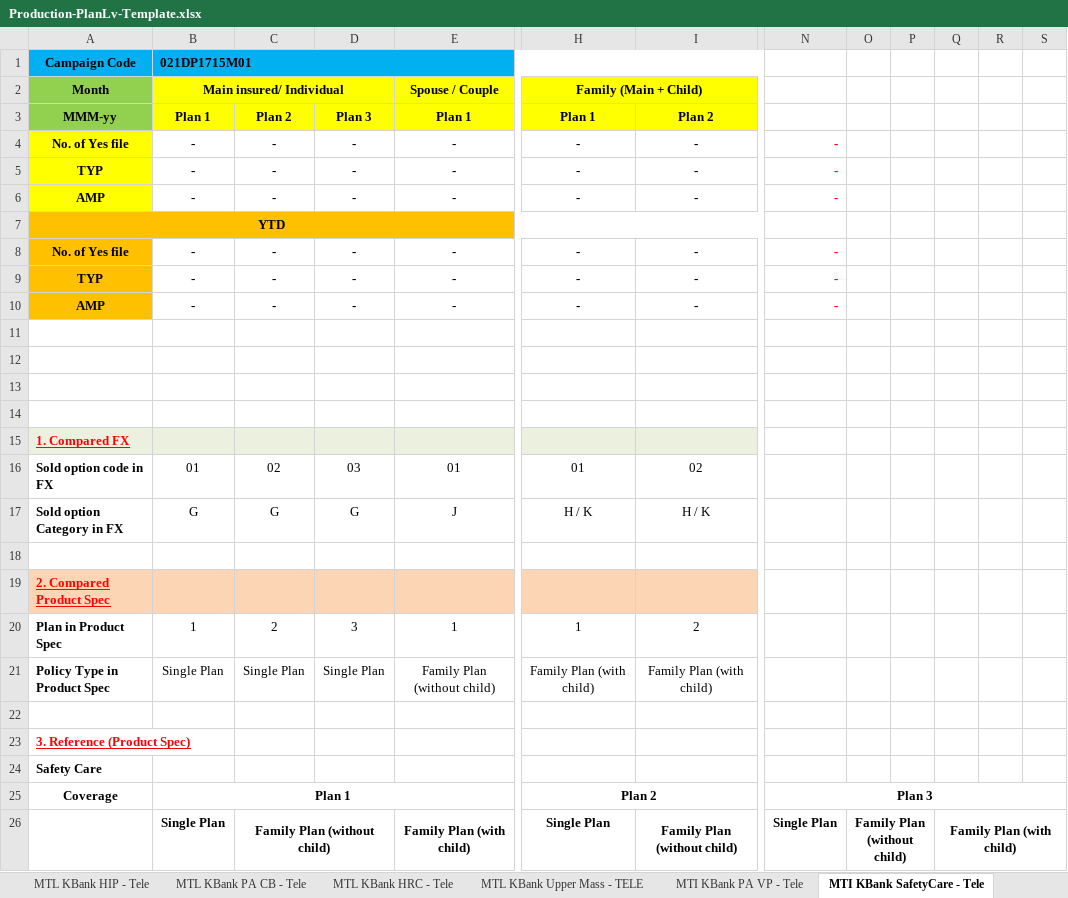
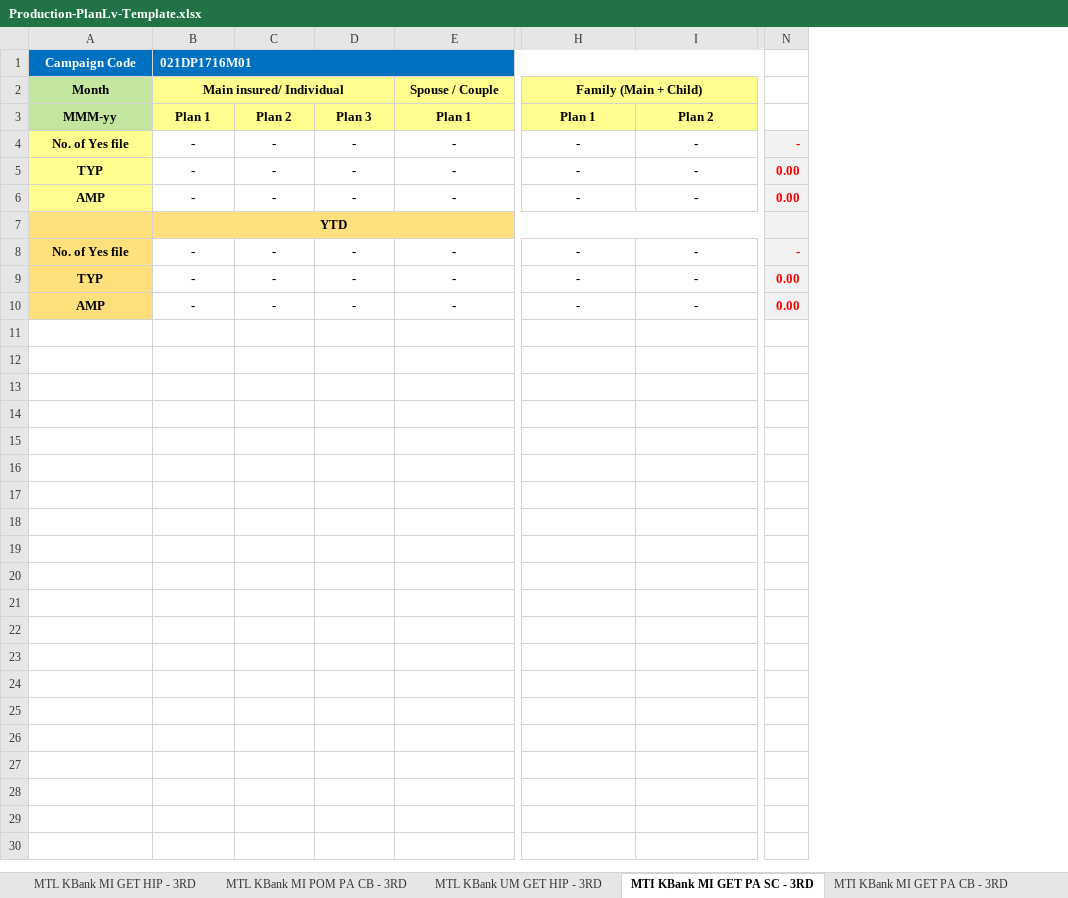
Before and after one commit to AEGONTH/mgl-planlv-project, an Excel workbook: src/main/resources/template/Production-PlanLv-Template.xlsx, sheet MTI KBank MI GET PA SC - 3RD, drawn as a sheet; only a part is shown, gaps mark what is left out; values as stored, in another font and other column widths than the file's, no borders; removed rows and columns are numbered as before the commit, all else as after; rows hold the shown columns only; the diff covers the shown part only; the diff names each change by its address in the sheet, - before the commit and + after, or states it on an @@ line.

```diff
--- a/src/main/resources/template/Production-PlanLv-Template.xlsx (sheet MTI KBank MI GET PA SC - 3RD)
+++ b/src/main/resources/template/Production-PlanLv-Template.xlsx (sheet MTI KBank MI GET PA SC - 3RD)
-sheet tab: MTL KBank HIP - Tele
+sheet tab: MTL KBank MI GET HIP - 3RD
-sheet tab: MTL KBank PA CB - Tele
+sheet tab: MTL KBank MI POM PA CB - 3RD
-sheet tab: MTL KBank Upper Mass - TELE
+sheet tab: MTL KBank UM GET HIP - 3RD
-sheet tab: MTI KBank SafetyCare - Tele
+sheet tab: MTI KBank MI GET PA SC - 3RD
-sheet tab: MTL KBank HRC - Tele
-sheet tab: MTI KBank PA VP - Tele
-column N, rows 4-6: all -; rows 8-10: all -
-column O, empty
-column P, empty
-column Q, empty
-column R, empty
-column S, empty
+column N, rows 4-6: - | 0.00 | 0.00; rows 8-10: - | 0.00 | 0.00
-A1:I1 fill: #00B0F0
+A1:I1 fill: #0070C0
-A1:B1 text colour: black
+A1:B1 text colour: #FFFFFF
-B1: 021DP1715M01
+B1: 021DP1716M01
-A2:A3 fill: #92D050
+A2:A3 fill: #C4E59F
-B2:I3 fill: #FFFF00
+B2:I3 fill: #FFFF8F
-A4:A6 fill: #FFFF00
+A4:A6 fill: #FFFF8F
-row 7: YTD
+row 7:  | YTD
-A8:A10 fill: #FFC000
+A8:A10 fill: #FFE07D
-row 11: (empty)
-row 12: (empty)
-row 13: (empty)
-row 14: (empty)
-row 15: 1. Compared FX
-row 16: Sold option code in FX | 01 | 02 | 03 | 01 | 01 | 02
-row 17: Sold option Category in FX | G | G | G | J | H / K | H / K
-row 18: (empty)
-row 19: 2. Compared Product Spec
-row 20: Plan in Product Spec | 1 | 2 | 3 | 1 | 1 | 2
-row 21: Policy Type in Product Spec | Single Plan | Single Plan | Single Plan | Family Plan (without child) | Family Plan (with child) | Family Plan (with child)
-row 22: (empty)
-row 23: 3. Reference (Product Spec)
-row 24: Safety Care
-row 25: Coverage | Plan 1 |  |  |  | Plan 2 |  | Plan 3
-row 26:  | Single Plan | Family Plan (without child) |  | Family Plan (with child) | Single Plan | Family Plan (without child) | Single Plan | Family Plan (without child) |  | Family Plan (with child)
```
Also changed, not shown: 16 removed rows and cell formats elsewhere in this sheet, sheet MSIG BK GET PA Happy Life - OTO, sheet MSIG UOB MI GET PA SC - 3RD, sheet MTL BK GET HIP - OTO, sheet MTL KBank UM GET HIP - 3RD, sheet MTL KBank MI GET HIP - 3RD, sheet MTL BK POM PA Aunjai- OTO, 5 more sheets, other sheet tabs, formulas that keep their value, charts or pictures, src/main/resources/template/MGL-Template.xlsx, 12 other files.
